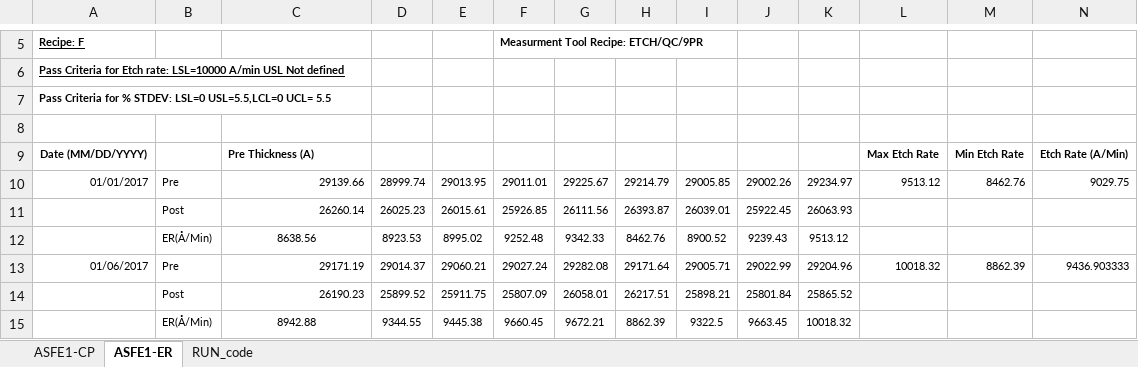
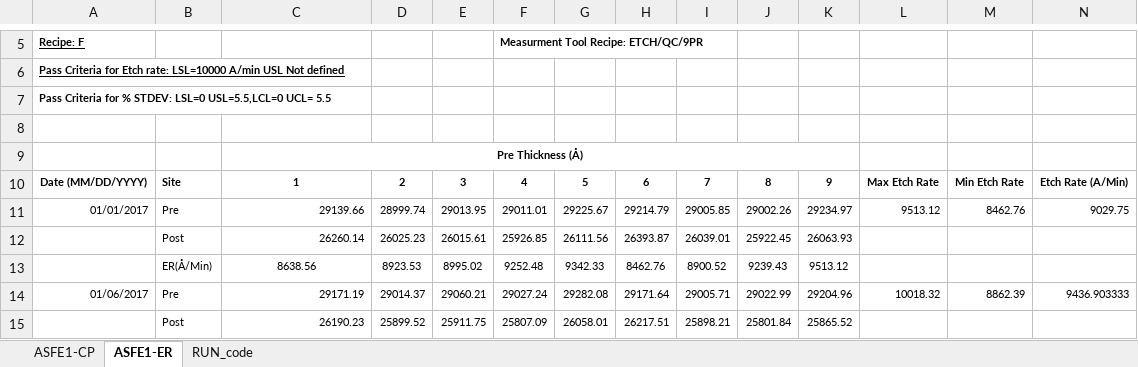
Before and after one commit to abhi3700/AutoPlot, an Excel workbook: macro_enabled_logbooks/ASH09_QC_LOG_BOOK/ASH09_QC_LOG_BOOK.xlsm, sheet ASFE1-ER, drawn as a sheet; only a part is shown, gaps mark what is left out; the shorter side is filled out with more unchanged rows; values as stored, in another font and other column widths than the file's, no borders; conditional formats not drawn; addresses are those after the commit; rows hold the shown columns only; the diff names each change by its address in the sheet, - before the commit and + after, or states it on an @@ line.

Commit message:
charts updated, added a thickness row in ASFE1-ER

```diff
--- a/macro_enabled_logbooks/ASH09_QC_LOG_BOOK/ASH09_QC_LOG_BOOK.xlsm (sheet ASFE1-ER)
+++ b/macro_enabled_logbooks/ASH09_QC_LOG_BOOK/ASH09_QC_LOG_BOOK.xlsm (sheet ASFE1-ER)
+row 9:  |  | Pre Thickness (Å)
-B10: (empty)
+B10: Site
-C10: Pre Thickness (A)
+C10: 1
-C10 alignment: left
+C10 alignment: center
-D10: (empty)
+D10: 2
-E10: (empty)
+E10: 3
-F10: (empty)
+F10: 4
-G10: (empty)
+G10: 5
-H10: (empty)
+H10: 6
-I10: (empty)
+I10: 7
-J10: (empty)
+J10: 8
-K10: (empty)
+K10: 9
```
Also changed, not shown: 4 other files.
